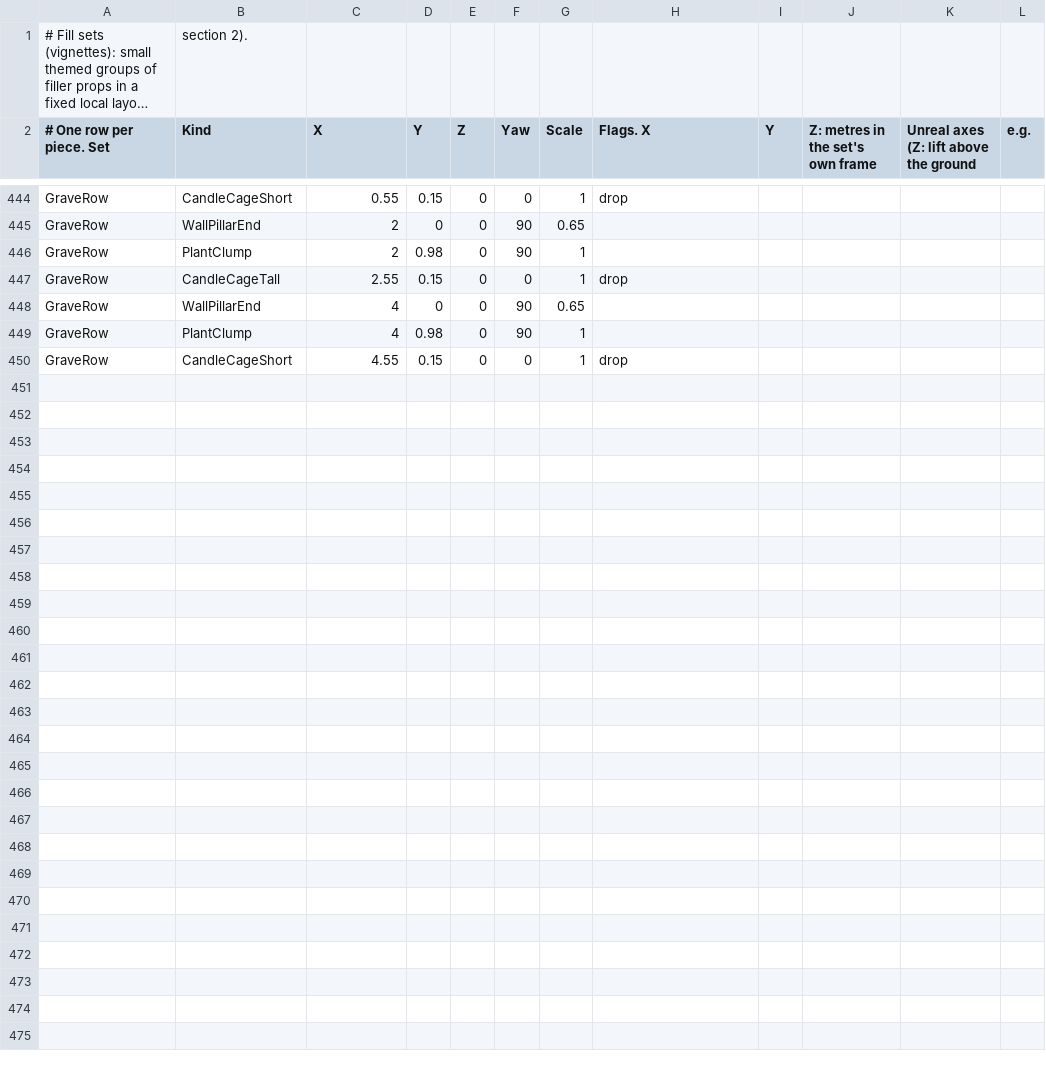
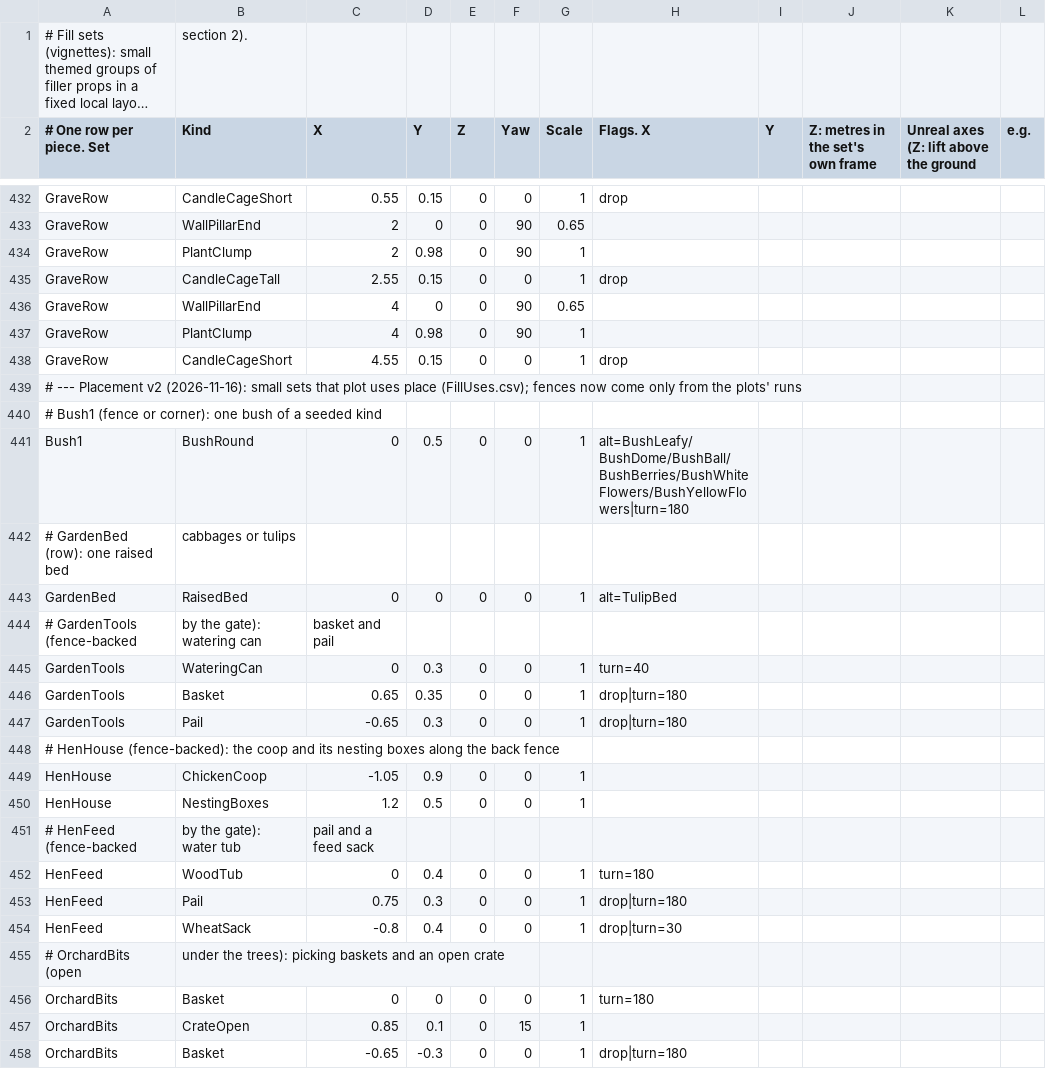
Before and after one commit to jleclair64/Jeebsland, a CSV file: Content/Data/FillSets.csv, drawn as a sheet; only a part is shown, gaps mark what is left out; long unchanged cells end in …; the diff covers the shown part only; the diff names each change by its address in the sheet, - before the commit and + after, or states it on an @@ line.

```diff
--- a/Content/Data/FillSets.csv
+++ b/Content/Data/FillSets.csv
+row 439: # --- Placement v2 (2026-11-16): small sets that plot uses place (FillUses.csv); fences now come only from the plots' runs
+row 440: # Bush1 (fence or corner): one bush of a seeded kind
+row 441: Bush1 | BushRound | 0 | 0.5 | 0 | 0 | 1 | alt=BushLeafy/BushDome/BushBall/BushBerries/BushWhiteFlowers/BushYellowFlowers|turn=180
+row 442: # GardenBed (row): one raised bed | cabbages or tulips
+row 443: GardenBed | RaisedBed | 0 | 0 | 0 | 0 | 1 | alt=TulipBed
+row 444: # GardenTools (fence-backed | by the gate): watering can | basket and pail
+row 445: GardenTools | WateringCan | 0 | 0.3 | 0 | 0 | 1 | turn=40
+row 446: GardenTools | Basket | 0.65 | 0.35 | 0 | 0 | 1 | drop|turn=180
+row 447: GardenTools | Pail | -0.65 | 0.3 | 0 | 0 | 1 | drop|turn=180
+row 448: # HenHouse (fence-backed): the coop and its nesting boxes along the back fence
+row 449: HenHouse | ChickenCoop | -1.05 | 0.9 | 0 | 0 | 1
+row 450: HenHouse | NestingBoxes | 1.2 | 0.5 | 0 | 0 | 1
+row 451: # HenFeed (fence-backed | by the gate): water tub | pail and a feed sack
+row 452: HenFeed | WoodTub | 0 | 0.4 | 0 | 0 | 1 | turn=180
+row 453: HenFeed | Pail | 0.75 | 0.3 | 0 | 0 | 1 | drop|turn=180
+row 454: HenFeed | WheatSack | -0.8 | 0.4 | 0 | 0 | 1 | drop|turn=30
+row 455: # OrchardBits (open | under the trees): picking baskets and an open crate
+row 456: OrchardBits | Basket | 0 | 0 | 0 | 0 | 1 | turn=180
+row 457: OrchardBits | CrateOpen | 0.85 | 0.1 | 0 | 15 | 1
+row 458: OrchardBits | Basket | -0.65 | -0.3 | 0 | 0 | 1 | drop|turn=180
```
Also changed, not shown: 12 removed rows and 2 edited cells elsewhere in this file, Content/Data/FillKinds.csv, Content/Data/FillZones.csv, 6 other files.
